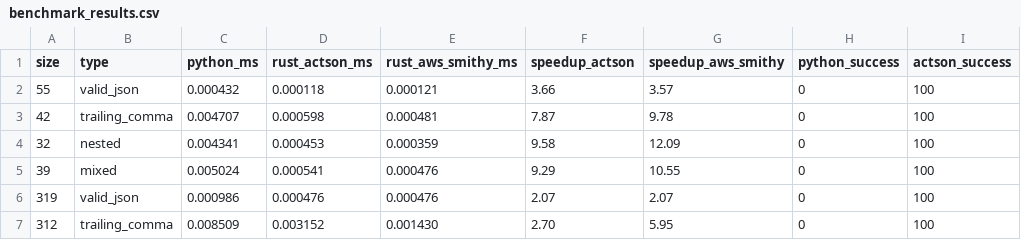
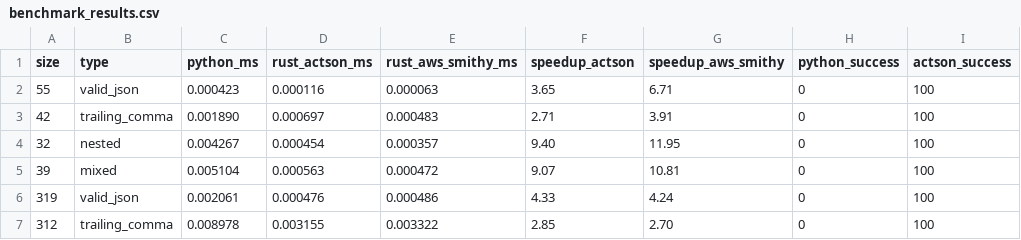
Before and after one commit to sco3/json-repair, a CSV file: benchmark_results.csv, drawn as a sheet; only a part is shown; the diff covers the shown part only; the diff names each change by its address in the sheet, - before the commit and + after, or states it on an @@ line.

```diff
--- a/benchmark_results.csv
+++ b/benchmark_results.csv
-C2 (python_ms): 0.000432
+C2 (python_ms): 0.000423
-D2 (rust_actson_ms): 0.000118
+D2 (rust_actson_ms): 0.000116
-E2 (rust_aws_smithy_ms): 0.000121
+E2 (rust_aws_smithy_ms): 0.000063
-F2 (speedup_actson): 3.66
+F2 (speedup_actson): 3.65
-G2 (speedup_aws_smithy): 3.57
+G2 (speedup_aws_smithy): 6.71
-C3 (python_ms): 0.004707
+C3 (python_ms): 0.001890
-D3 (rust_actson_ms): 0.000598
+D3 (rust_actson_ms): 0.000697
-E3 (rust_aws_smithy_ms): 0.000481
+E3 (rust_aws_smithy_ms): 0.000483
-F3 (speedup_actson): 7.87
+F3 (speedup_actson): 2.71
-G3 (speedup_aws_smithy): 9.78
+G3 (speedup_aws_smithy): 3.91
-C4 (python_ms): 0.004341
+C4 (python_ms): 0.004267
-D4 (rust_actson_ms): 0.000453
+D4 (rust_actson_ms): 0.000454
-E4 (rust_aws_smithy_ms): 0.000359
+E4 (rust_aws_smithy_ms): 0.000357
-F4 (speedup_actson): 9.58
+F4 (speedup_actson): 9.40
-G4 (speedup_aws_smithy): 12.09
+G4 (speedup_aws_smithy): 11.95
-C5 (python_ms): 0.005024
+C5 (python_ms): 0.005104
-D5 (rust_actson_ms): 0.000541
+D5 (rust_actson_ms): 0.000563
-E5 (rust_aws_smithy_ms): 0.000476
+E5 (rust_aws_smithy_ms): 0.000472
-F5 (speedup_actson): 9.29
+F5 (speedup_actson): 9.07
-G5 (speedup_aws_smithy): 10.55
+G5 (speedup_aws_smithy): 10.81
-C6 (python_ms): 0.000986
+C6 (python_ms): 0.002061
-E6 (rust_aws_smithy_ms): 0.000476
+E6 (rust_aws_smithy_ms): 0.000486
-F6 (speedup_actson): 2.07
+F6 (speedup_actson): 4.33
-G6 (speedup_aws_smithy): 2.07
+G6 (speedup_aws_smithy): 4.24
-C7 (python_ms): 0.008509
+C7 (python_ms): 0.008978
-D7 (rust_actson_ms): 0.003152
+D7 (rust_actson_ms): 0.003155
-E7 (rust_aws_smithy_ms): 0.001430
+E7 (rust_aws_smithy_ms): 0.003322
-F7 (speedup_actson): 2.70
+F7 (speedup_actson): 2.85
-G7 (speedup_aws_smithy): 5.95
+G7 (speedup_aws_smithy): 2.70
```
Also changed, not shown: 88 edited cells elsewhere in this file, 1 other file.
